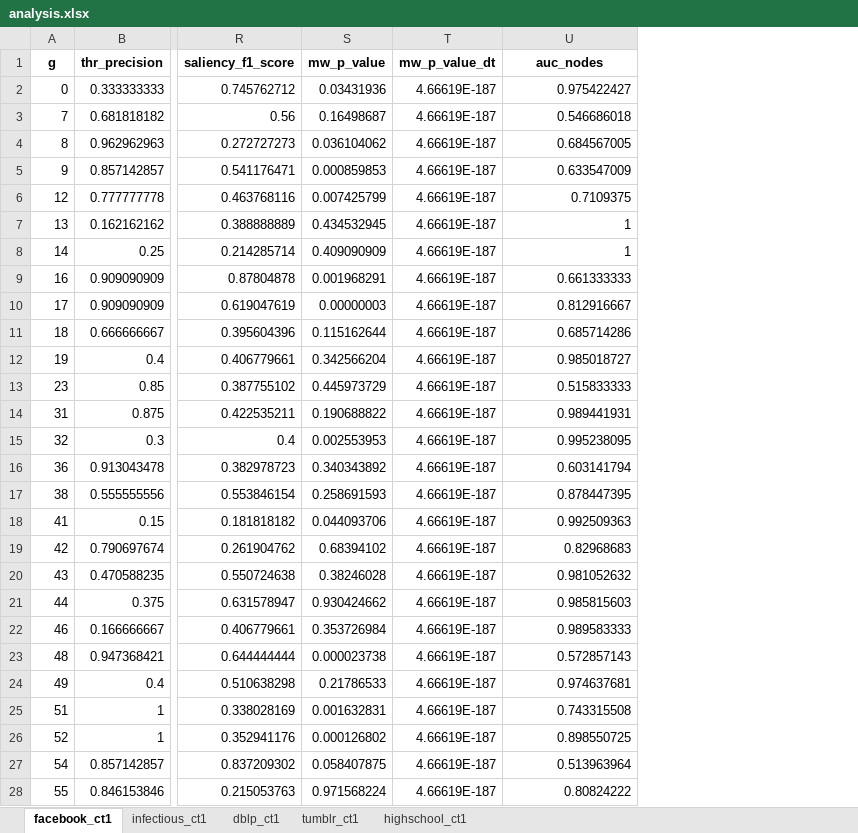
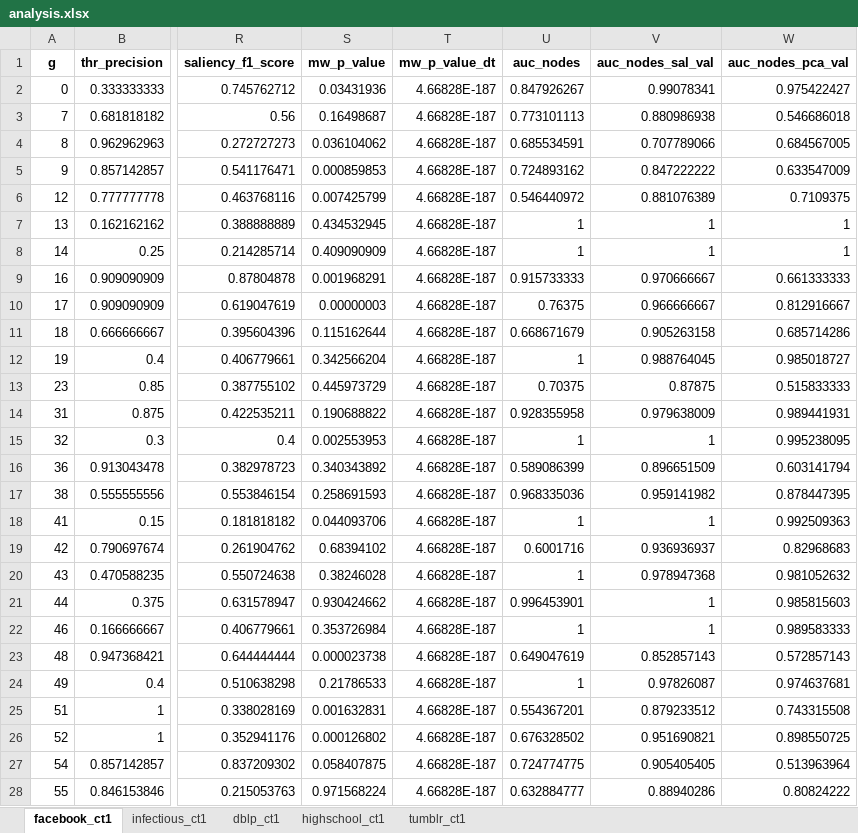
Before and after one commit to NGMLGroup/Koopman-TGNN-Interpretability, an Excel workbook: analysis.xlsx, sheet facebook_ct1, drawn as a sheet; only a part is shown, gaps mark what is left out; values as stored, in another font and other column widths than the file's, no borders; addresses are those after the commit; the diff covers the shown part only; the diff names each change by its address in the sheet, - before the commit and + after, or states it on an @@ line.

```diff
--- a/analysis.xlsx (sheet facebook_ct1)
+++ b/analysis.xlsx (sheet facebook_ct1)
@@ sheet tab order changed: facebook_ct1 | infectious_ct1 | dblp_ct1 | highschool_ct1 | tumblr_ct1 @@
+column U (auc_nodes), rows 2-28: 0.847926267 | 0.773101113 | 0.685534591 | 0.724893162 | 0.546440972 | 1 | 1 | 0.915733333 | 0.76375 | 0.668671679 | 1 | 0.70375 | 0.928355958 | 1 | 0.589086399 | 0.968335036 | 1 | 0.6001716 | 1 | 0.996453901 | 1 | 0.649047619 | 1 | 0.554367201 | 0.676328502 | 0.724774775 | 0.632884777
+column V (auc_nodes_sal_val), rows 2-28: 0.99078341 | 0.880986938 | 0.707789066 | 0.847222222 | 0.881076389 | 1 | 1 | 0.970666667 | 0.966666667 | 0.905263158 | 0.988764045 | 0.87875 | 0.979638009 | 1 | 0.896651509 | 0.959141982 | 1 | 0.936936937 | 0.978947368 | 1 | 1 | 0.852857143 | 0.97826087 | 0.879233512 | 0.951690821 | 0.905405405 | 0.88940286
-W1: auc_nodes
+W1: auc_nodes_pca_val
-T2:T28 (mw_p_value_dt): 4.66619E-187
+T2:T28 (mw_p_value_dt): 4.66828E-187
```
Also changed, not shown: 2 added rows, 2 removed rows and 75 edited cells elsewhere in this sheet, sheet dblp_ct1, sheet infectious_ct1, sheet tumblr_ct1, sheet highschool_ct1, formulas that keep their value, 1 other file.
